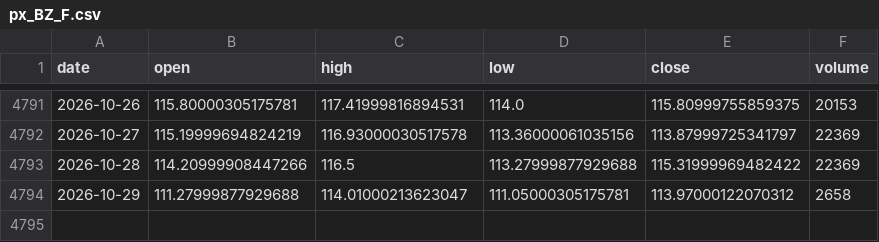
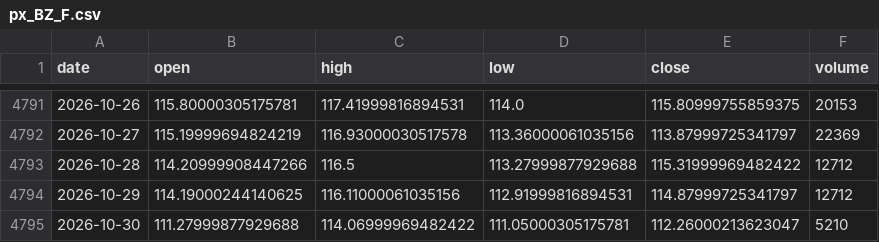
Before and after one commit to chenzhi123/market-trend-dashboard, a CSV file: data/cache/px_BZ_F.csv, drawn as a sheet; only a part is shown, gaps mark what is left out.

```diff
--- a/data/cache/px_BZ_F.csv
+++ b/data/cache/px_BZ_F.csv
@@ -4792,3 +4792,4 @@ date,open,high,low,close,volume
 2026-10-27,115.19999694824219,116.93000030517578,113.36000061035156,113.87999725341797,22369
-2026-10-28,114.20999908447266,116.5,113.27999877929688,115.31999969482422,22369
-2026-10-29,111.27999877929688,114.01000213623047,111.05000305175781,113.97000122070312,2658
+2026-10-28,114.20999908447266,116.5,113.27999877929688,115.31999969482422,12712
+2026-10-29,114.19000244140625,116.11000061035156,112.91999816894531,114.87999725341797,12712
+2026-10-30,111.27999877929688,114.06999969482422,111.05000305175781,112.26000213623047,5210
```
Also changed, not shown: data/cache/px_CL_F.csv, data/cache/px_DX-Y_NYB.csv, 16 other files.
